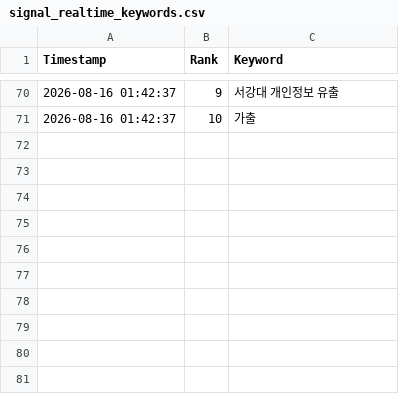
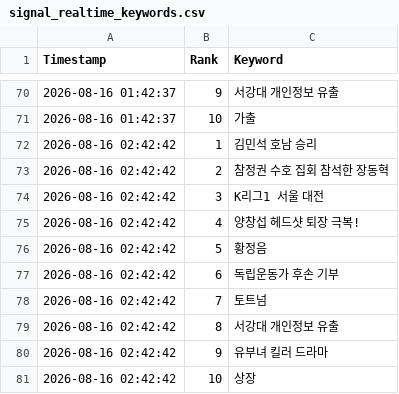
Before and after one commit to wafflecomm/TrafficCatcher, a CSV file: signal_realtime_keywords.csv, drawn as a sheet; only a part is shown, gaps mark what is left out; the diff names each change by its address in the sheet, - before the commit and + after, or states it on an @@ line.

```diff
--- a/signal_realtime_keywords.csv
+++ b/signal_realtime_keywords.csv
+row 72: 2026-08-16 02:42:42 | 1 | 김민석 호남 승리
+row 73: 2026-08-16 02:42:42 | 2 | 참정권 수호 집회 참석한 장동혁
+row 74: 2026-08-16 02:42:42 | 3 | K리그1 서울 대전
+row 75: 2026-08-16 02:42:42 | 4 | 양창섭 헤드샷 퇴장 극복!
+row 76: 2026-08-16 02:42:42 | 5 | 황정음
+row 77: 2026-08-16 02:42:42 | 6 | 독립운동가 후손 기부
+row 78: 2026-08-16 02:42:42 | 7 | 토트넘
+row 79: 2026-08-16 02:42:42 | 8 | 서강대 개인정보 유출
+row 80: 2026-08-16 02:42:42 | 9 | 유부녀 킬러 드라마
+row 81: 2026-08-16 02:42:42 | 10 | 상장
```
Also changed, not shown: realtime_trends.csv, 3 other files.
